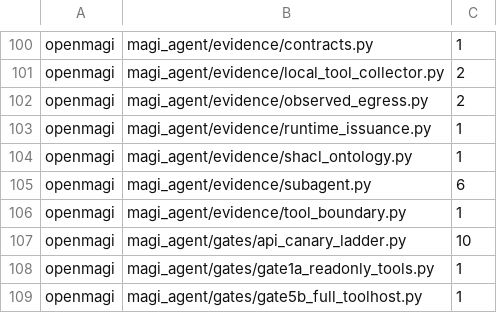
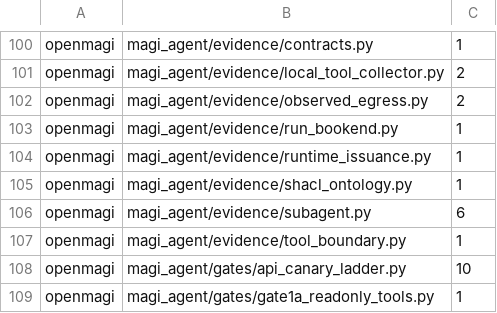
Before and after one commit to openmagi/magi-agent, a TSV file: scripts/naming_baseline.tsv, drawn as a sheet; only a part is shown, gaps mark what is left out; the shorter side is filled out with more unchanged rows; the diff names each change by its address in the sheet, - before the commit and + after, or states it on an @@ line.

```diff
--- a/scripts/naming_baseline.tsv
+++ b/scripts/naming_baseline.tsv
+row 103: openmagi | magi_agent/evidence/run_bookend.py | 1
```
Also changed, not shown: 9 other files.
